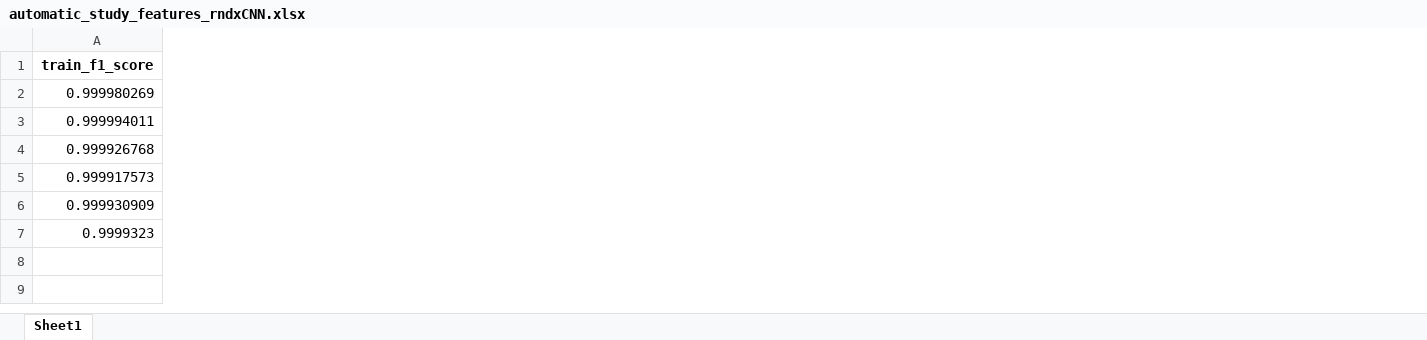
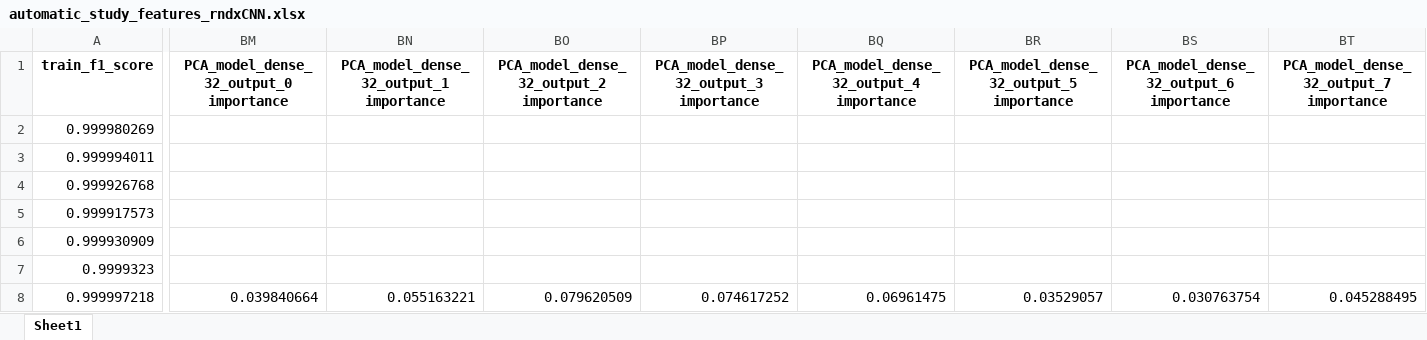
Before and after one commit to julien-rsbrg/geoproject, an Excel workbook: results/automatic_study_features_rndxCNN.xlsx, sheet Sheet1, drawn as a sheet; only a part is shown, gaps mark what is left out; values as stored, in another font and other column widths than the file's, no borders; rows hold the shown columns only; the diff covers the shown part only; the diff names each change by its address in the sheet, - before the commit and + after, or states it on an @@ line.

```diff
--- a/results/automatic_study_features_rndxCNN.xlsx (sheet Sheet1)
+++ b/results/automatic_study_features_rndxCNN.xlsx (sheet Sheet1)
+column BM, row 1: PCA_model_dense_32_output_0 importance
+column BN, row 1: PCA_model_dense_32_output_1 importance
+column BO, row 1: PCA_model_dense_32_output_2 importance
+column BP, row 1: PCA_model_dense_32_output_3 importance
+column BQ, row 1: PCA_model_dense_32_output_4 importance
+column BR, row 1: PCA_model_dense_32_output_5 importance
+column BS, row 1: PCA_model_dense_32_output_6 importance
+column BT, row 1: PCA_model_dense_32_output_7 importance
+row 8: 0.999997218 | 0.039840664 | 0.055163221 | 0.079620509 | 0.074617252 | 0.06961475 | 0.03529057 | 0.030763754 | 0.045288495
```
Also changed, not shown: 8 added columns elsewhere in this sheet, 5 other files.
